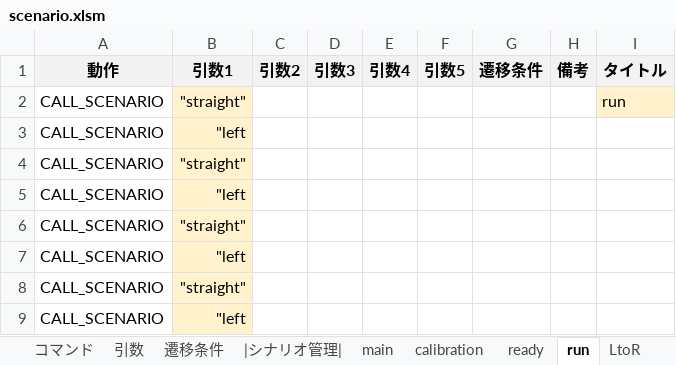
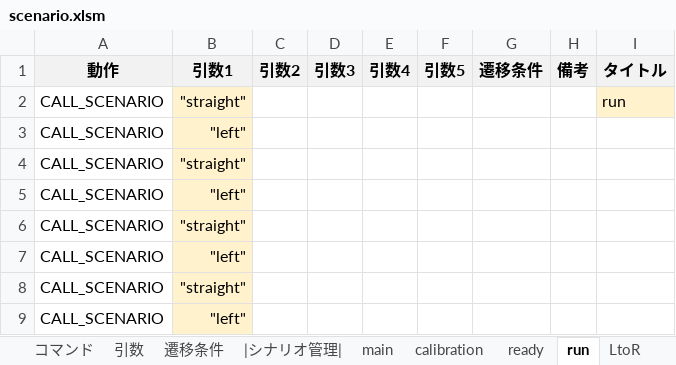
Before and after one commit to Black2856/etrobo2023, an Excel workbook: util/scenario/scenario.xlsm, sheet run, drawn as a sheet; values as stored, in another font and other column widths than the file's, no borders; the diff names each change by its address in the sheet, - before the commit and + after, or states it on an @@ line.

```diff
--- a/util/scenario/scenario.xlsm (sheet run)
+++ b/util/scenario/scenario.xlsm (sheet run)
-B3 (引数1): "left
+B3 (引数1): "left"
-B5 (引数1): "left
+B5 (引数1): "left"
-B7 (引数1): "left
+B7 (引数1): "left"
-B9 (引数1): "left
+B9 (引数1): "left"
```
Also changed, not shown: 1 other file.
